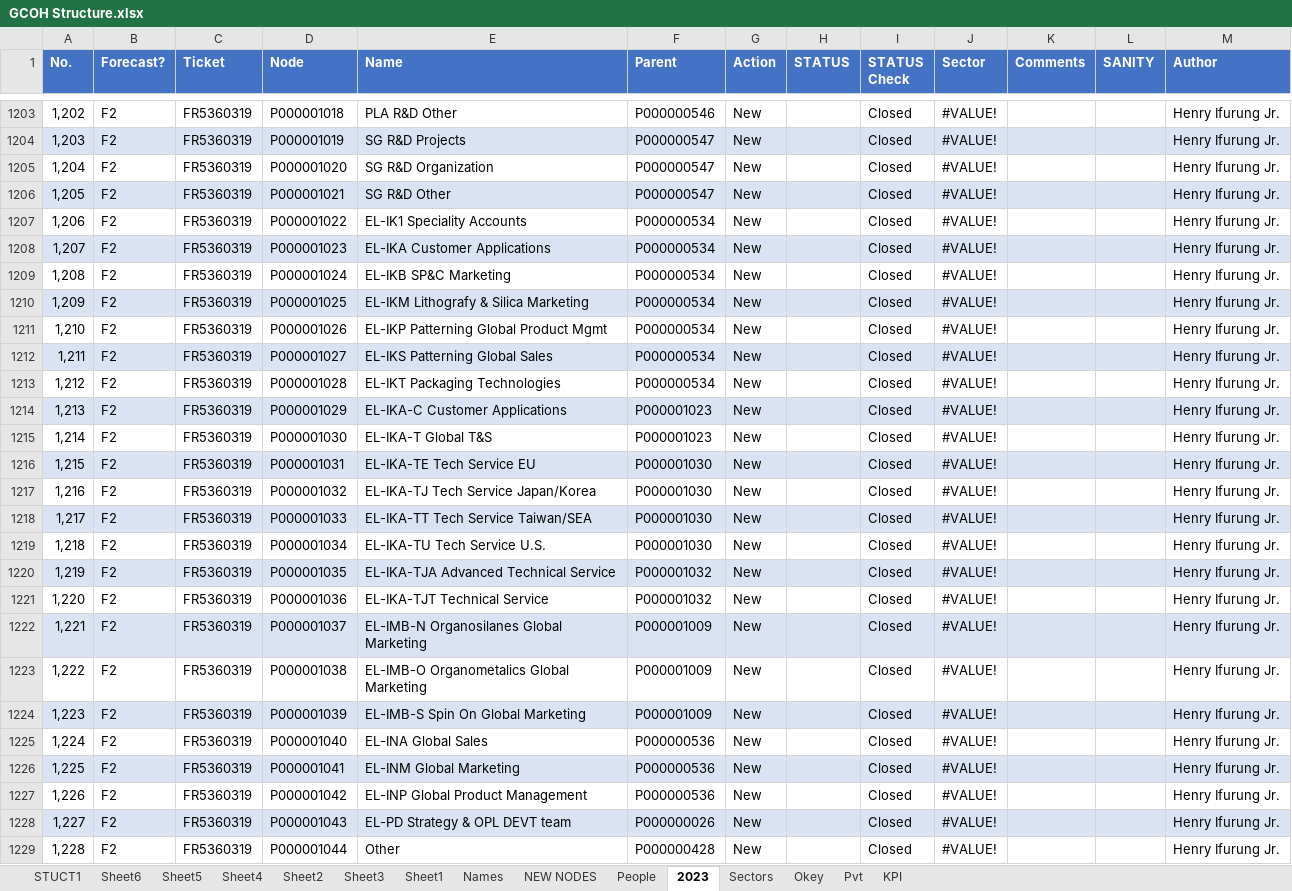
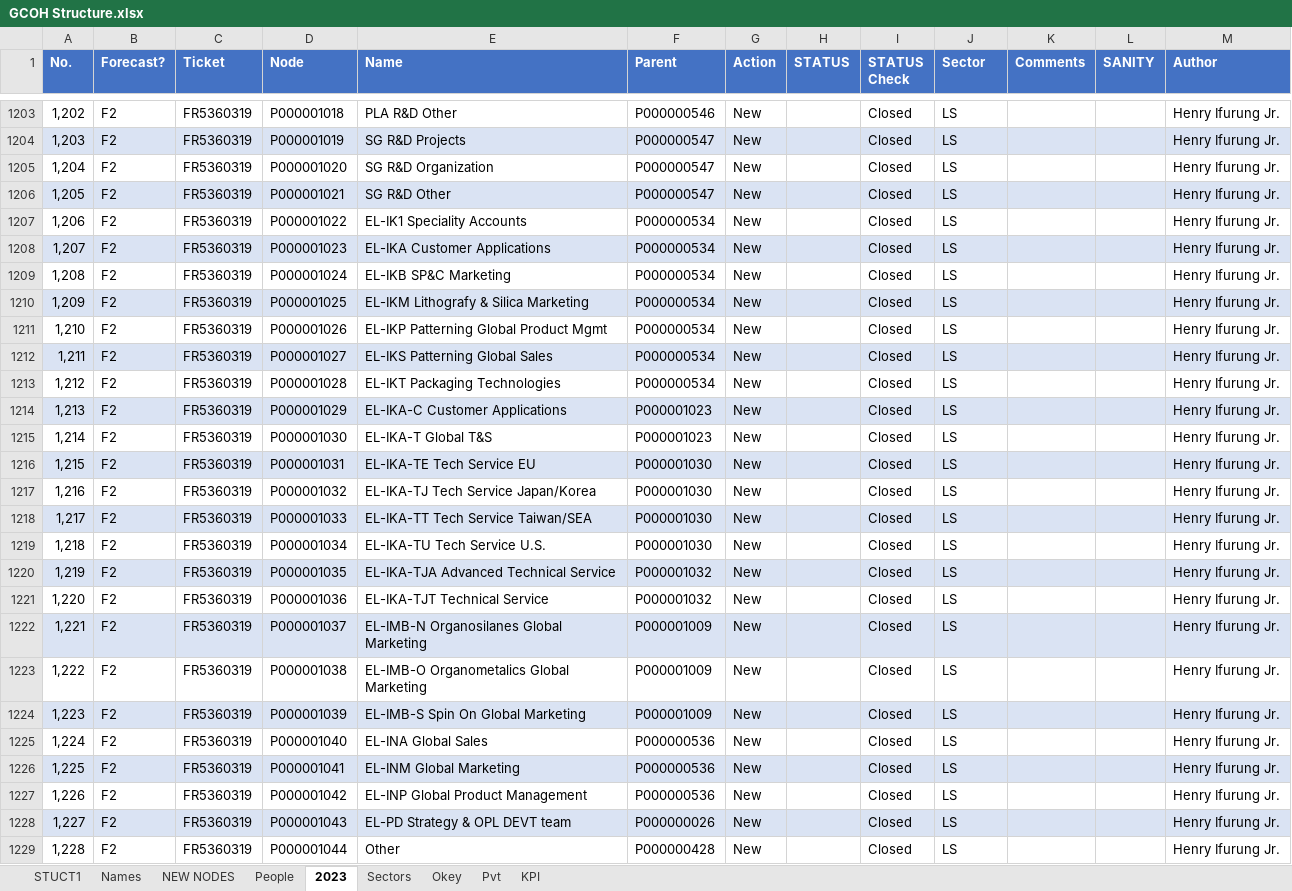
Before and after one commit to violencepierre/GCOH-Tickets-for-Processing, an Excel workbook: GCOH Structure.xlsx, sheet 2023, drawn as a sheet; only a part is shown, gaps mark what is left out; values as stored, in another font and other column widths than the file's, no borders; the diff covers the shown part only; the diff names each change by its address in the sheet, - before the commit and + after, or states it on an @@ line.

```diff
--- a/GCOH Structure.xlsx (sheet 2023)
+++ b/GCOH Structure.xlsx (sheet 2023)
-sheet tab: Sheet6
-sheet tab: Sheet5
-sheet tab: Sheet4
-sheet tab: Sheet2
-sheet tab: Sheet3
-sheet tab: Sheet1
-J1203:J1229 (Sector): #VALUE!
+J1203:J1229 (Sector): LS
```
Also changed, not shown: 64 edited cells elsewhere in this sheet, sheet STUCT1, hidden cells, F3 2024 mappings.xlsx, GCOH Resources/GCOHPost.xlsx, 2 other files.
